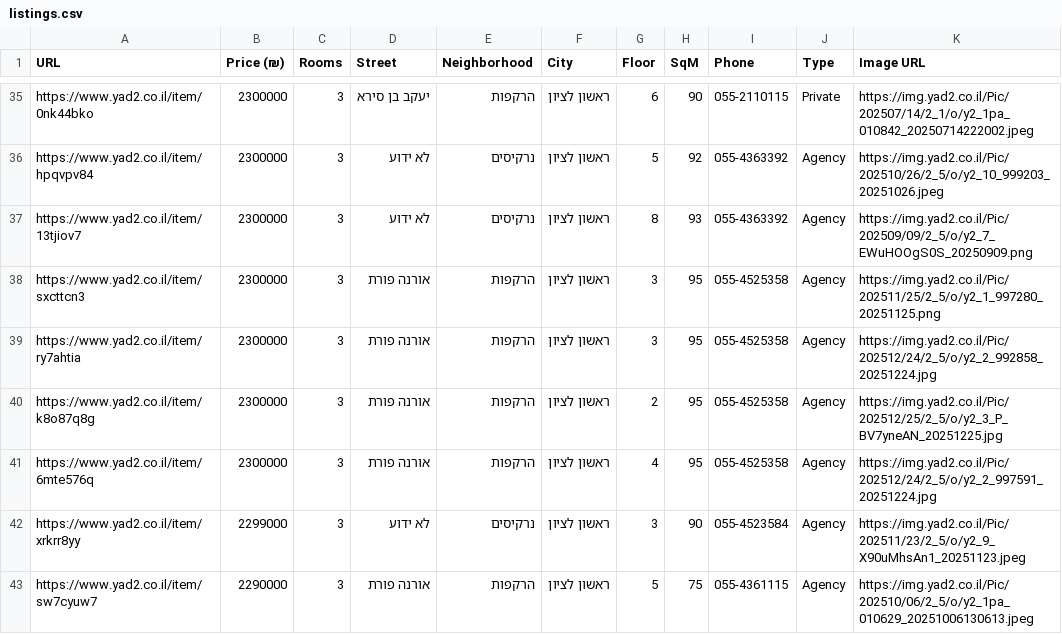
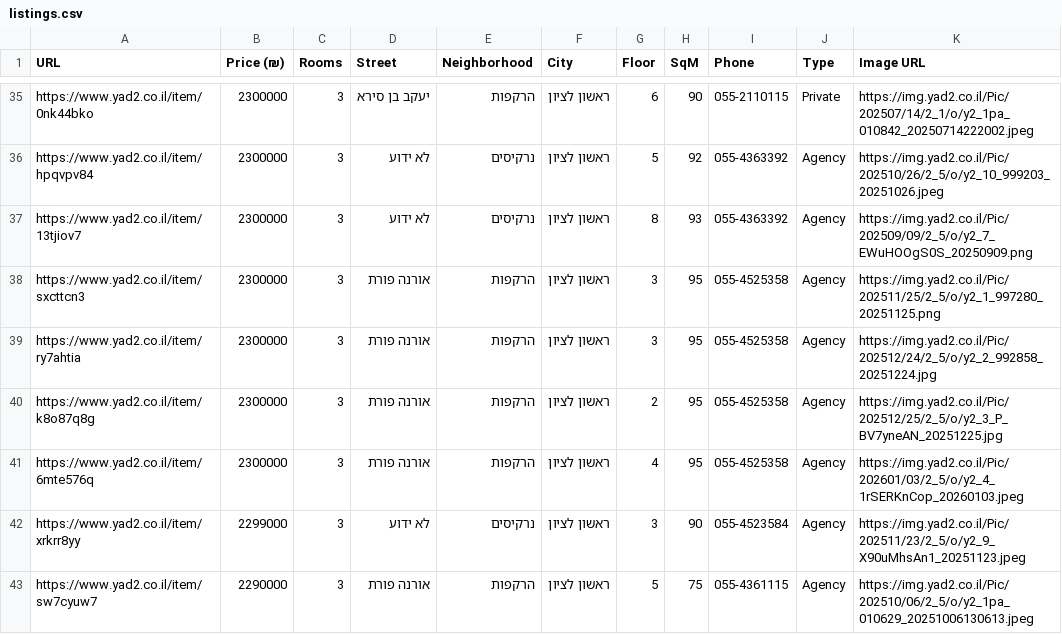
Before and after one commit to ziv9529/real-estate-tracker, a CSV file: listings.csv, drawn as a sheet; only a part is shown, gaps mark what is left out.

```diff
--- a/listings.csv
+++ b/listings.csv
@@ -40,3 +40,3 @@ https://www.yad2.co.il/item/ry7ahtia,2300000,3,אורנה פורת,הרקפות,
 https://www.yad2.co.il/item/k8o87q8g,2300000,3,אורנה פורת,הרקפות,ראשון לציון,2,95,055-4525358,Agency,https://img.yad2.co.il/Pic/202512/25/2_5/o/y2_3_P_BV7yneAN_20251225.jpg
-https://www.yad2.co.il/item/6mte576q,2300000,3,אורנה פורת,הרקפות,ראשון לציון,4,95,055-4525358,Agency,https://img.yad2.co.il/Pic/202512/24/2_5/o/y2_2_997591_20251224.jpg
+https://www.yad2.co.il/item/6mte576q,2300000,3,אורנה פורת,הרקפות,ראשון לציון,4,95,055-4525358,Agency,https://img.yad2.co.il/Pic/202601/03/2_5/o/y2_4_1rSERKnCop_20260103.jpeg
 https://www.yad2.co.il/item/xrkrr8yy,2299000,3,לא ידוע,נרקיסים,ראשון לציון,3,90,055-4523584,Agency,https://img.yad2.co.il/Pic/202511/23/2_5/o/y2_9_X90uMhsAn1_20251123.jpeg
```
Also changed, not shown: 2 other files.
